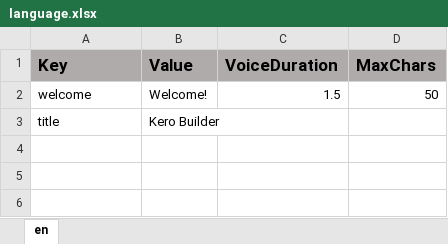
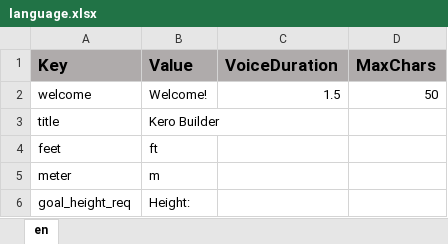
Before and after one commit to ddionisio/LL_6GA2, an Excel workbook: Language/language.xlsx, sheet en, drawn as a sheet; values as stored, in another font and other column widths than the file's, no borders; the diff names each change by its address in the sheet, - before the commit and + after, or states it on an @@ line.

Commit message:
goal verify layout, change some stuff to allow fraction stuff, plan out goal verify

```diff
--- a/Language/language.xlsx (sheet en)
+++ b/Language/language.xlsx (sheet en)
+row 4: feet | ft
+row 5: meter | m
+row 6: goal_height_req | Height:
```
Also changed, not shown: 33 other files.
